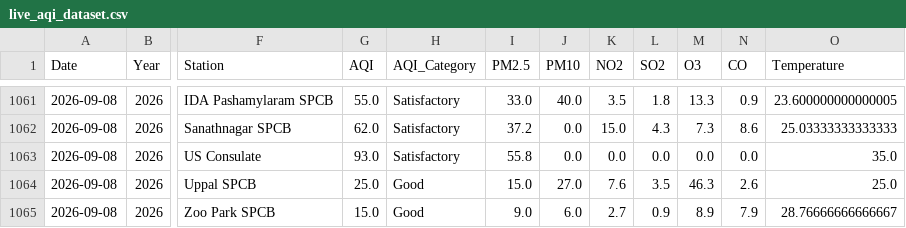
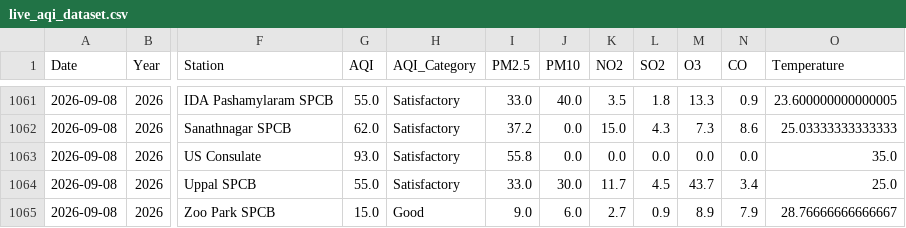
Before and after one commit to Rohan0639/aqi-prediction-ml, a CSV file: api/data/live_aqi_dataset.csv, drawn as a sheet; only a part is shown, gaps mark what is left out; the diff names each change by its address in the sheet, - before the commit and + after, or states it on an @@ line.

```diff
--- a/api/data/live_aqi_dataset.csv
+++ b/api/data/live_aqi_dataset.csv
-G1064 (AQI): 25.0
+G1064 (AQI): 55.0
-H1064 (AQI_Category): Good
+H1064 (AQI_Category): Satisfactory
-I1064 (PM2.5): 15.0
+I1064 (PM2.5): 33.0
-J1064 (PM10): 27.0
+J1064 (PM10): 30.0
-K1064 (NO2): 7.6
+K1064 (NO2): 11.7
-L1064 (SO2): 3.5
+L1064 (SO2): 4.5
-M1064 (O3): 46.3
+M1064 (O3): 43.7
-N1064 (CO): 2.6
+N1064 (CO): 3.4
```
Also changed, not shown: api/data/hyderabad_live_weather.csv.
